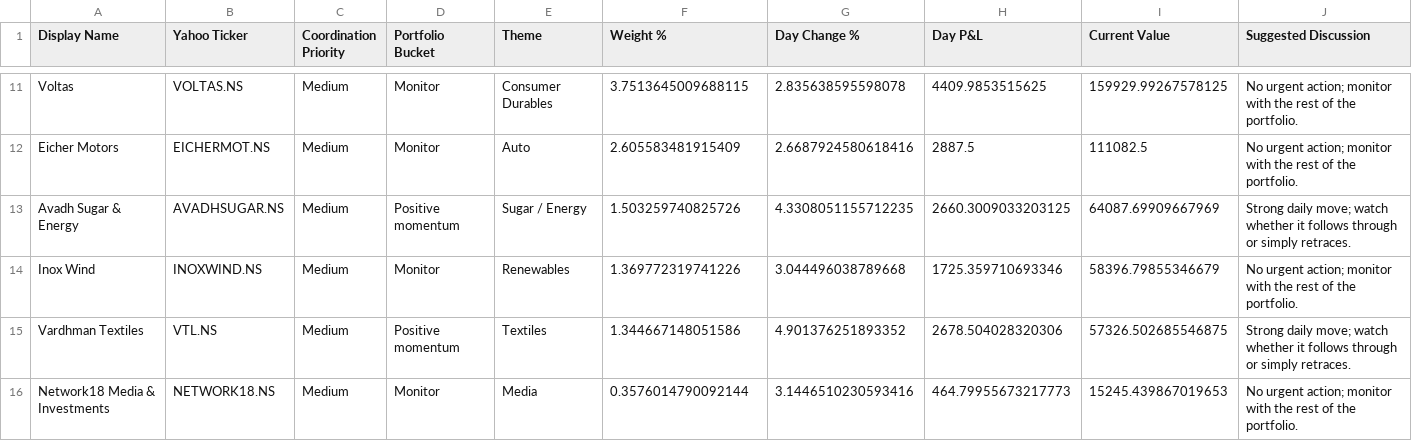
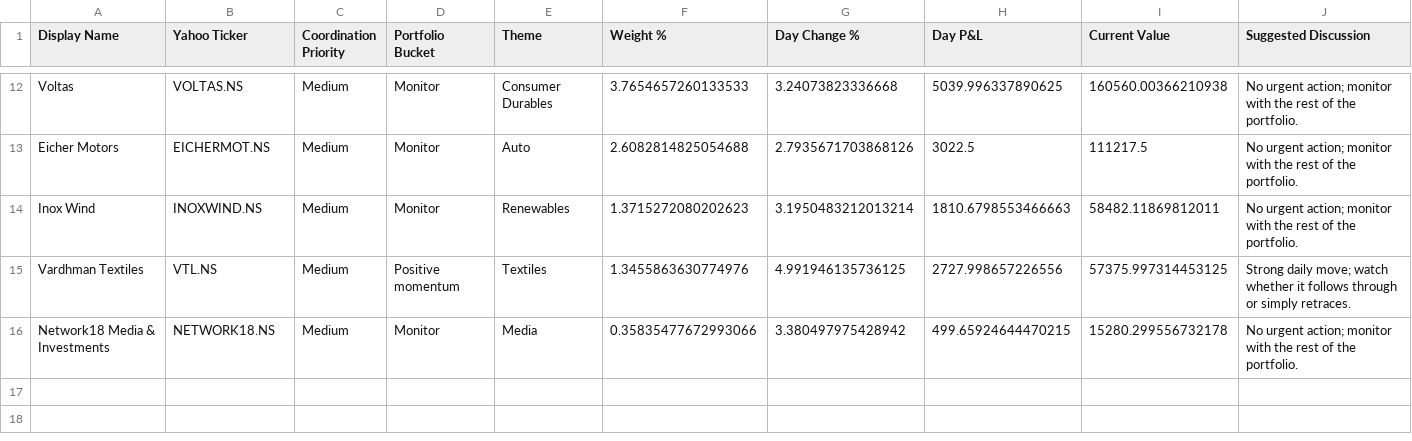
Before and after one commit to hvj7p7shkv-hub/vikram-portfolio-dashboard, a CSV file: data/action_queue.csv, drawn as a sheet; only a part is shown, gaps mark what is left out; removed rows and columns are numbered as before the commit, all else as after; the diff covers the shown part only; the diff names each change by its address in the sheet, - before the commit and + after, or states it on an @@ line.

```diff
--- a/data/action_queue.csv
+++ b/data/action_queue.csv
-F12 (Weight %): 3.7513645009688115
+F12 (Weight %): 3.7654657260133533
-G12 (Day Change %): 2.835638595598078
+G12 (Day Change %): 3.24073823336668
-H12 (Day P&L): 4409.9853515625
+H12 (Day P&L): 5039.996337890625
-I12 (Current Value): 159929.99267578125
+I12 (Current Value): 160560.00366210938
-F13 (Weight %): 2.605583481915409
+F13 (Weight %): 2.6082814825054688
-G13 (Day Change %): 2.6687924580618416
+G13 (Day Change %): 2.7935671703868126
-H13 (Day P&L): 2887.5
+H13 (Day P&L): 3022.5
-I13 (Current Value): 111082.5
+I13 (Current Value): 111217.5
-row 13: Avadh Sugar & Energy | AVADHSUGAR.NS | Medium | Positive momentum | Sugar / Energy | 1.503259740825726 | 4.3308051155712235 | 2660.3009033203125 | 64087.69909667969 | Strong daily move; watch whether it follows through or simply retraces.
-F14 (Weight %): 1.369772319741226
+F14 (Weight %): 1.3715272080202623
-G14 (Day Change %): 3.044496038789668
+G14 (Day Change %): 3.1950483212013214
-H14 (Day P&L): 1725.359710693346
+H14 (Day P&L): 1810.6798553466663
-I14 (Current Value): 58396.79855346679
+I14 (Current Value): 58482.11869812011
-F15 (Weight %): 1.344667148051586
+F15 (Weight %): 1.3455863630774976
-G15 (Day Change %): 4.901376251893352
+G15 (Day Change %): 4.991946135736125
-H15 (Day P&L): 2678.504028320306
+H15 (Day P&L): 2727.998657226556
-I15 (Current Value): 57326.502685546875
+I15 (Current Value): 57375.997314453125
-F16 (Weight %): 0.3576014790092144
+F16 (Weight %): 0.35835477672993066
-G16 (Day Change %): 3.1446510230593416
+G16 (Day Change %): 3.380497975428942
-H16 (Day P&L): 464.79955673217773
+H16 (Day P&L): 499.65924644470215
-I16 (Current Value): 15245.439867019653
+I16 (Current Value): 15280.299556732178
```
Also changed, not shown: 2 added rows, 1 removed row and 26 edited cells elsewhere in this file, data/holdings.csv, 1 other file.
